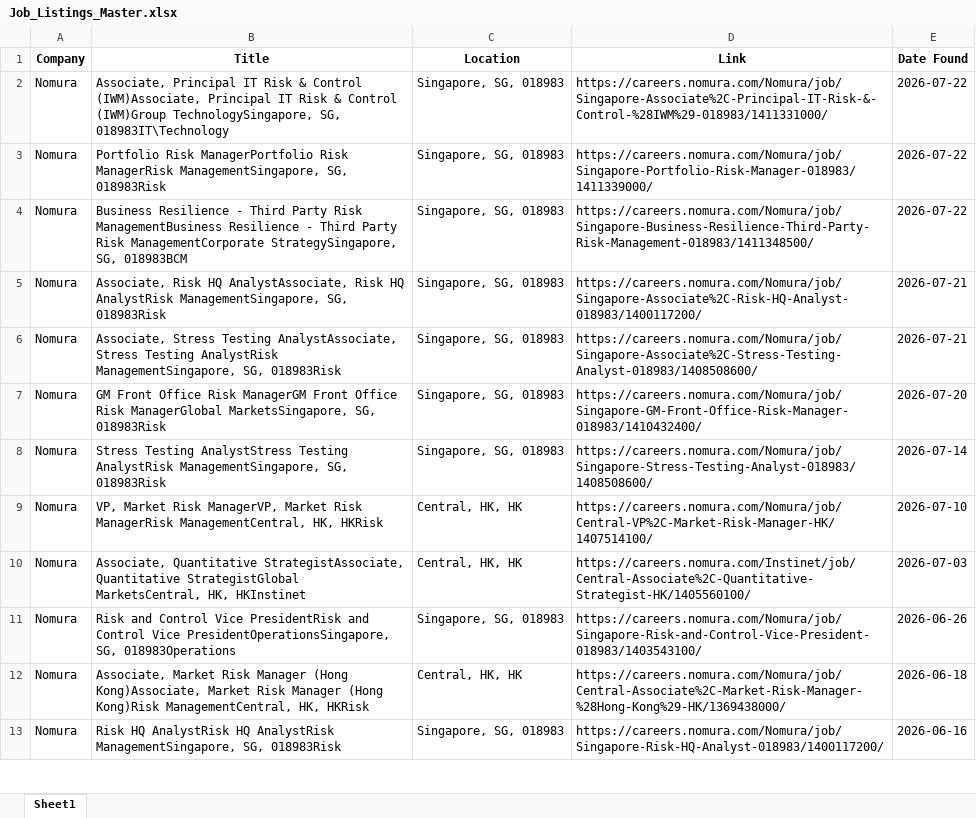
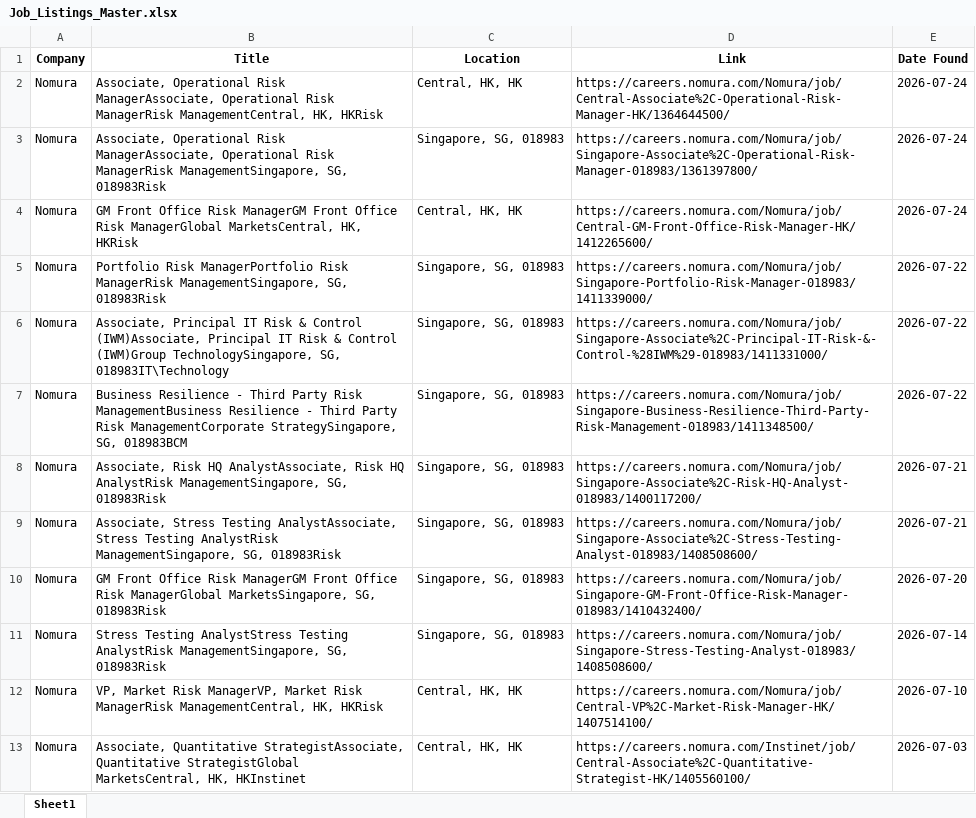
Before and after one commit to shamilkv-623/job_scraper, an Excel workbook: Job_Listings_Master.xlsx, sheet Sheet1, drawn as a sheet; only a part is shown; the shorter side is filled out with more unchanged rows; values as stored, in another font and other column widths than the file's, no borders; the diff covers the shown part only; the diff names each change by its address in the sheet, - before the commit and + after, or states it on an @@ line.

```diff
--- a/Job_Listings_Master.xlsx (sheet Sheet1)
+++ b/Job_Listings_Master.xlsx (sheet Sheet1)
+row 2: Nomura | Associate, Operational Risk ManagerAssociate, Operational Risk ManagerRisk ManagementCentral, HK, HKRisk | Central, HK, HK | https://careers.nomura.com/Nomura/job/Central-Associate%2C-Operational-Risk-Manager-HK/1364644500/ | 2026-07-24
+row 3: Nomura | Associate, Operational Risk ManagerAssociate, Operational Risk ManagerRisk ManagementSingapore, SG, 018983Risk | Singapore, SG, 018983 | https://careers.nomura.com/Nomura/job/Singapore-Associate%2C-Operational-Risk-Manager-018983/1361397800/ | 2026-07-24
+row 4: Nomura | GM Front Office Risk ManagerGM Front Office Risk ManagerGlobal MarketsCentral, HK, HKRisk | Central, HK, HK | https://careers.nomura.com/Nomura/job/Central-GM-Front-Office-Risk-Manager-HK/1412265600/ | 2026-07-24
@@ row 3 moved to row 5: Nomura @@
```
Also changed, not shown: 20 moved rows elsewhere in this sheet.
